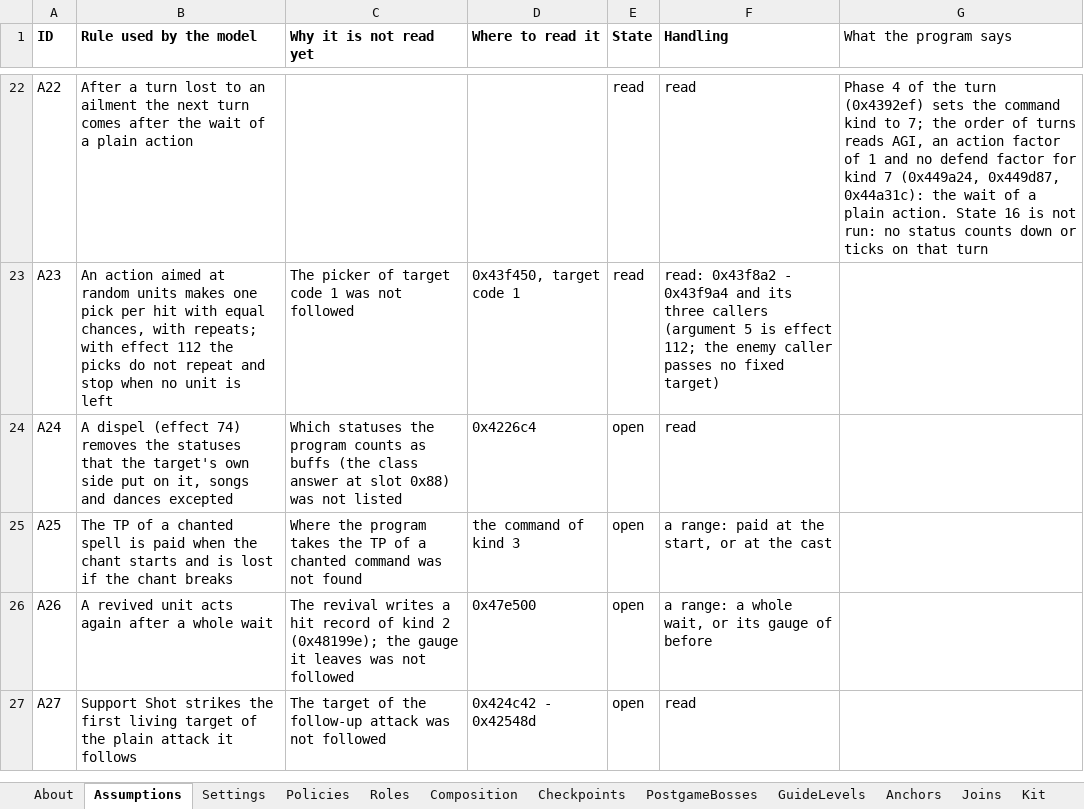
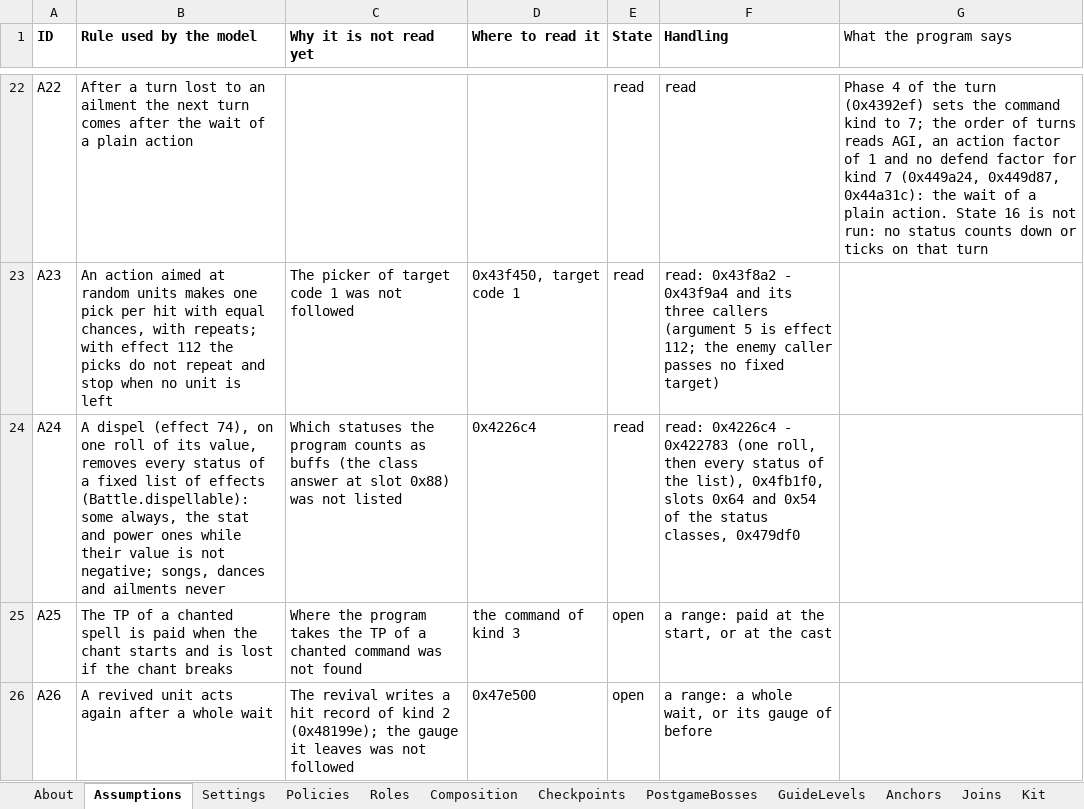
Before and after one commit to Asaad-E/DungeonTravelers_2_2_qol_balance_mod, an Excel workbook: mod_project/data_tables/sim_setup.xlsx, sheet Assumptions, drawn as a sheet; only a part is shown, gaps mark what is left out; the shorter side is filled out with more unchanged rows; values as stored, in another font and other column widths than the file's, no borders; the diff names each change by its address in the sheet, - before the commit and + after, or states it on an @@ line.

Commit message:
feat: dispel removes the list the program gives (A24 read)

```diff
--- a/mod_project/data_tables/sim_setup.xlsx (sheet Assumptions)
+++ b/mod_project/data_tables/sim_setup.xlsx (sheet Assumptions)
-B24 (Rule used by the model): …dispel (effect 74) removes the statuses that the target's own side put on it, songs and dances excepted
+B24 (Rule used by the model): …dispel (effect 74), on one roll of its value, removes every status of a fixed list of effects (Battle.dispellable): some always, the stat and power ones while their value is not negative; songs, dances and ailments never
-E24 (State): open
+E24 (State): read
-F24 (Handling): read
+F24 (Handling): read: 0x4226c4 - 0x422783 (one roll, then every status of the list), 0x4fb1f0, slots 0x64 and 0x54 of the status classes, 0x479df0
```
Also changed, not shown: 3 other files.
